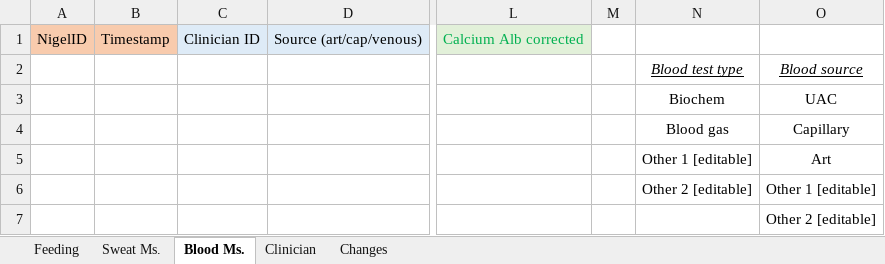
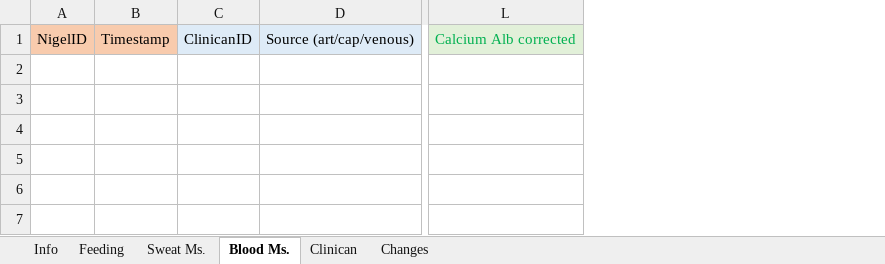
Before and after one commit to glucose-response/nigel_server, an Excel workbook: upload_template.xlsx, sheet Blood Ms., drawn as a sheet; only a part is shown, gaps mark what is left out; values as stored, in another font and other column widths than the file's, no borders; removed rows and columns are numbered as before the commit, all else as after; rows hold the shown columns only; the diff names each change by its address in the sheet, - before the commit and + after, or states it on an @@ line.

Commit message:
Added a new upload template and allows empty sheets to be uploaded

```diff
--- a/upload_template.xlsx (sheet Blood Ms.)
+++ b/upload_template.xlsx (sheet Blood Ms.)
-sheet tab: Clinician
+sheet tab: Clinican
+sheet tab: Info
-column C, row 1: Clinician ID
+column C, row 1: ClinicanID
-column M, empty
-column N, empty
-column O, empty
-row 2:  |  |  |  |  |  | Blood test type | Blood source
-row 3:  |  |  |  |  |  | Biochem | UAC
-row 4:  |  |  |  |  |  | Blood gas | Capillary
-row 5:  |  |  |  |  |  | Other 1 [editable] | Art
-row 6:  |  |  |  |  |  | Other 2 [editable] | Other 1 [editable]
-row 7:  |  |  |  |  |  |  | Other 2 [editable]
```
Also changed, not shown: sheet Feeding, sheet Changes, sheet Sweat Ms., 1 other file.
